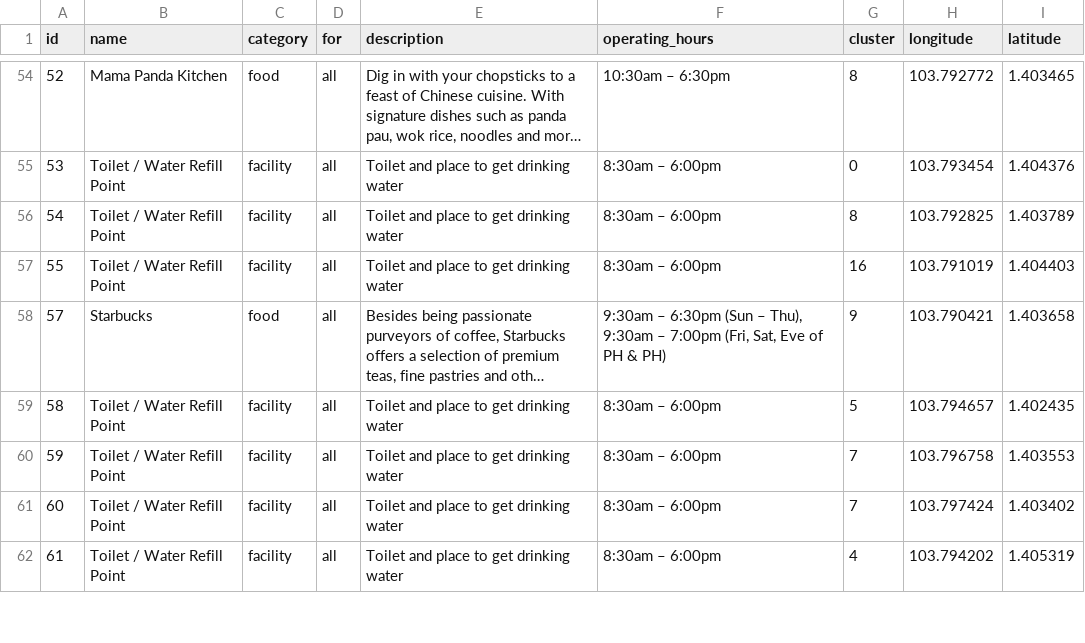
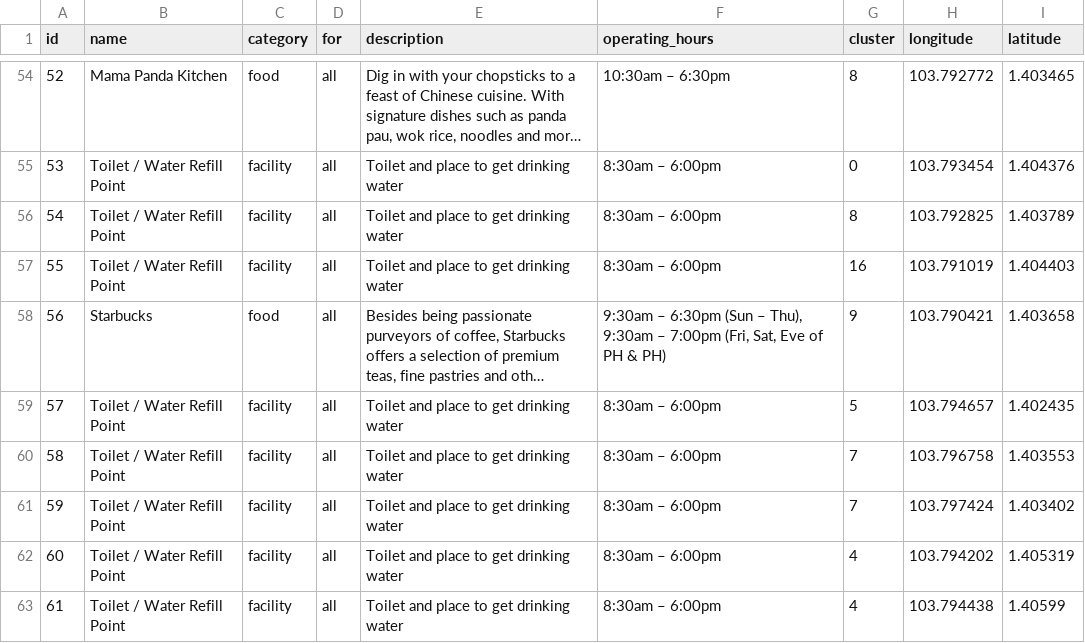
Before and after one commit to XtraBros/smart-itinerary-planner, a CSV file: zoo-info.csv, drawn as a sheet; only a part is shown, gaps mark what is left out; long unchanged cells end in …; addresses are those after the commit; the diff covers the shown part only; the diff names each change by its address in the sheet, - before the commit and + after, or states it on an @@ line.

Commit message:
#14 reset indexes

```diff
--- a/zoo-info.csv
+++ b/zoo-info.csv
-A58 (id): 57
+A58 (id): 56
+row 59: 57 | Toilet / Water Refill Point | facility | all | Toilet and place to get drinking water | 8:30am – 6:00pm | 5 | 103.794657 | 1.402435
-G60 (cluster): 5
+G60 (cluster): 7
-H60 (longitude): 103.794657
+H60 (longitude): 103.796758
-I60 (latitude): 1.402435
+I60 (latitude): 1.403553
-H61 (longitude): 103.796758
+H61 (longitude): 103.797424
-I61 (latitude): 1.403553
+I61 (latitude): 1.403402
-G62 (cluster): 7
+G62 (cluster): 4
-H62 (longitude): 103.797424
+H62 (longitude): 103.794202
-I62 (latitude): 1.403402
+I62 (latitude): 1.405319
-H63 (longitude): 103.794202
+H63 (longitude): 103.794438
-I63 (latitude): 1.405319
+I63 (latitude): 1.40599
```
Also changed, not shown: 1 removed row and 25 edited cells elsewhere in this file.
